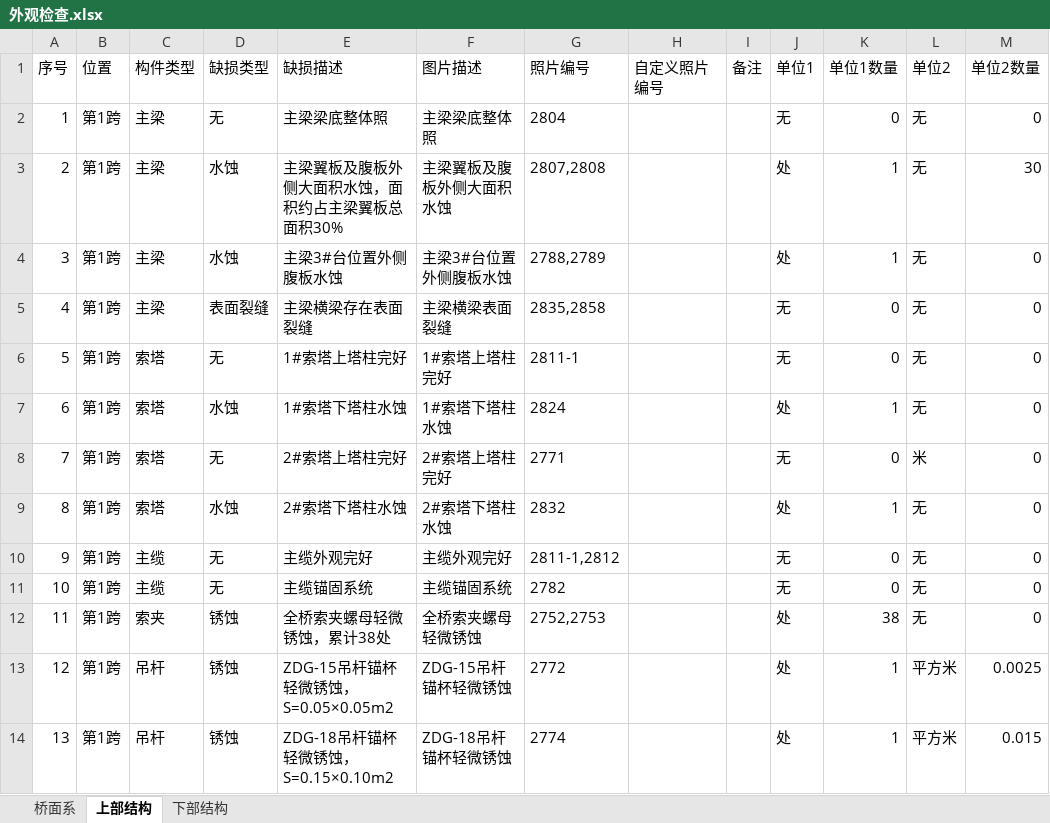
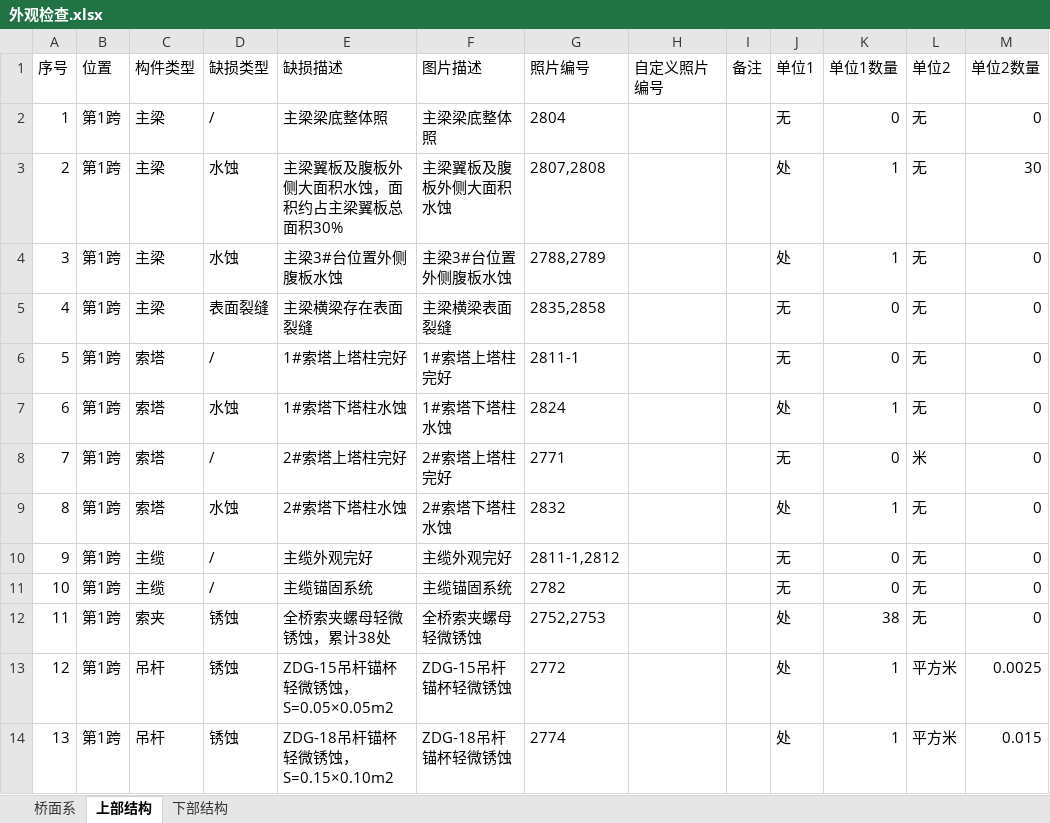
Before and after one commit to zjkl19/AutoRegularInspection, an Excel workbook: AutoRegularInspection/外观检查.xlsx, sheet 上部结构, drawn as a sheet; only a part is shown; values as stored, in another font and other column widths than the file's, no borders; the diff names each change by its address in the sheet, - before the commit and + after, or states it on an @@ line.

Commit message:
finish the feature IntactStructNoInsertSummaryTable

```diff
--- a/AutoRegularInspection/外观检查.xlsx (sheet 上部结构)
+++ b/AutoRegularInspection/外观检查.xlsx (sheet 上部结构)
-D2 (缺损类型): 无
+D2 (缺损类型): /
-D6 (缺损类型): 无
+D6 (缺损类型): /
-D8 (缺损类型): 无
+D8 (缺损类型): /
-D10:D11 (缺损类型): 无
+D10:D11 (缺损类型): /
```
Also changed, not shown: sheet 桥面系, 3 other files.
